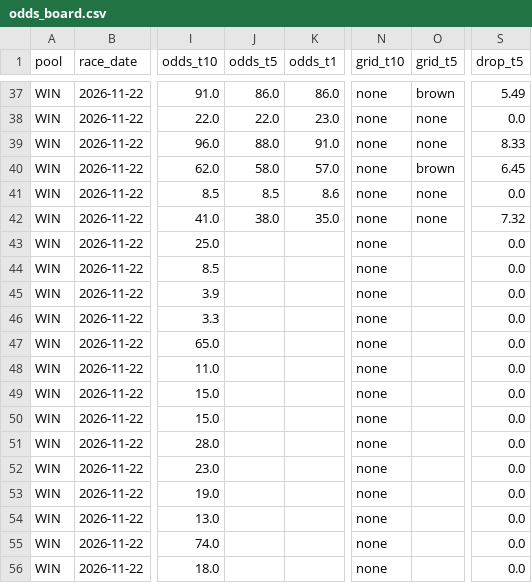
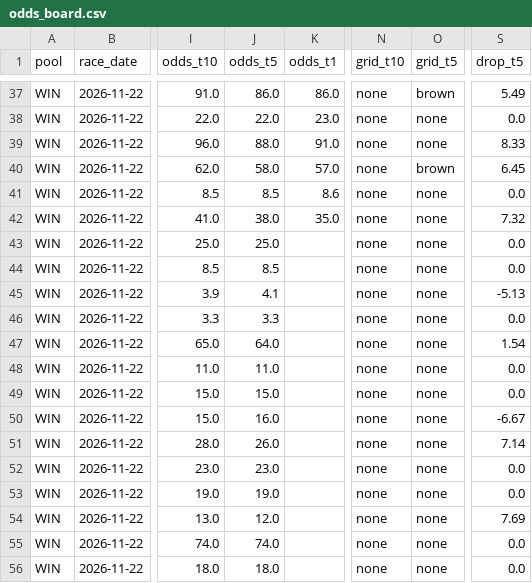
Before and after one commit to readbarapp/jc-strategy, a CSV file: data/odds_board.csv, drawn as a sheet; only a part is shown, gaps mark what is left out; the diff names each change by its address in the sheet, - before the commit and + after, or states it on an @@ line.

```diff
--- a/data/odds_board.csv
+++ b/data/odds_board.csv
-J43 (odds_t5): (empty)
+J43 (odds_t5): 25.0
-O43:O56 (grid_t5): (empty)
+O43:O56 (grid_t5): none
-J44 (odds_t5): (empty)
+J44 (odds_t5): 8.5
-J45 (odds_t5): (empty)
+J45 (odds_t5): 4.1
-S45 (drop_t5): 0.0
+S45 (drop_t5): -5.13
-J46 (odds_t5): (empty)
+J46 (odds_t5): 3.3
-J47 (odds_t5): (empty)
+J47 (odds_t5): 64.0
-S47 (drop_t5): 0.0
+S47 (drop_t5): 1.54
-J48 (odds_t5): (empty)
+J48 (odds_t5): 11.0
-J49 (odds_t5): (empty)
+J49 (odds_t5): 15.0
-J50 (odds_t5): (empty)
+J50 (odds_t5): 16.0
-S50 (drop_t5): 0.0
+S50 (drop_t5): -6.67
-J51 (odds_t5): (empty)
+J51 (odds_t5): 26.0
-S51 (drop_t5): 0.0
+S51 (drop_t5): 7.14
-J52 (odds_t5): (empty)
+J52 (odds_t5): 23.0
-J53 (odds_t5): (empty)
+J53 (odds_t5): 19.0
-J54 (odds_t5): (empty)
+J54 (odds_t5): 12.0
-S54 (drop_t5): 0.0
+S54 (drop_t5): 7.69
-J55 (odds_t5): (empty)
+J55 (odds_t5): 74.0
-J56 (odds_t5): (empty)
+J56 (odds_t5): 18.0
```
Also changed, not shown: data/odds_snapshots.csv, data/win_board.csv, 11 other files.
